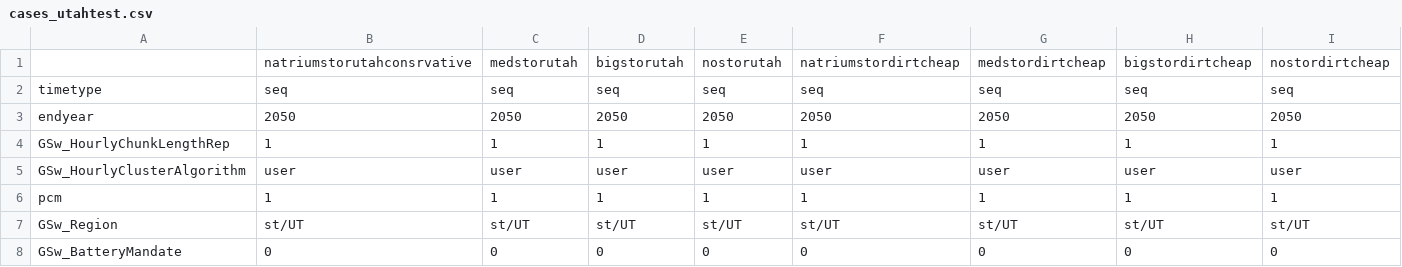
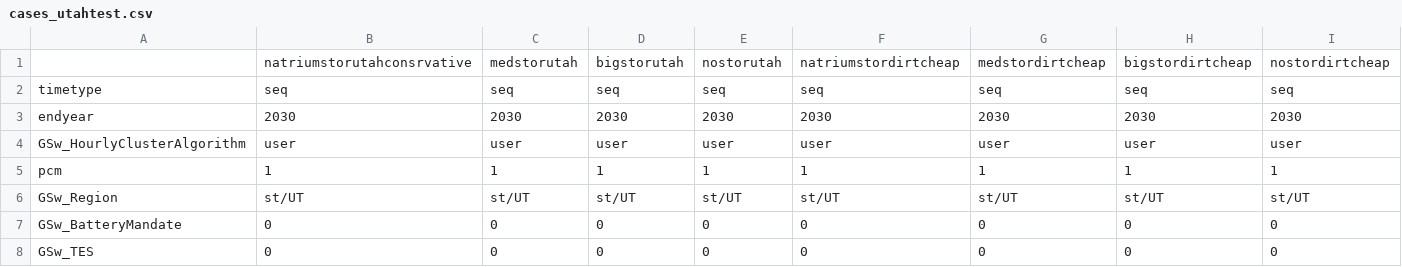
Before and after one commit to NatLabRockies/ReEDS-2.0, a CSV file: cases_utahtest.csv, drawn as a sheet; only a part is shown; the shorter side is filled out with more unchanged rows.

```diff
--- a/cases_utahtest.csv
+++ b/cases_utahtest.csv
@@ -2,4 +2,3 @@
 timetype,seq,seq,seq,seq,seq,seq,seq,seq
-endyear,2050,2050,2050,2050,2050,2050,2050,2050
-GSw_HourlyChunkLengthRep,1,1,1,1,1,1,1,1
+endyear,2030,2030,2030,2030,2030,2030,2030,2030
 GSw_HourlyClusterAlgorithm,user,user,user,user,user,user,user,user
```
Also changed, not shown: 2 other files.
